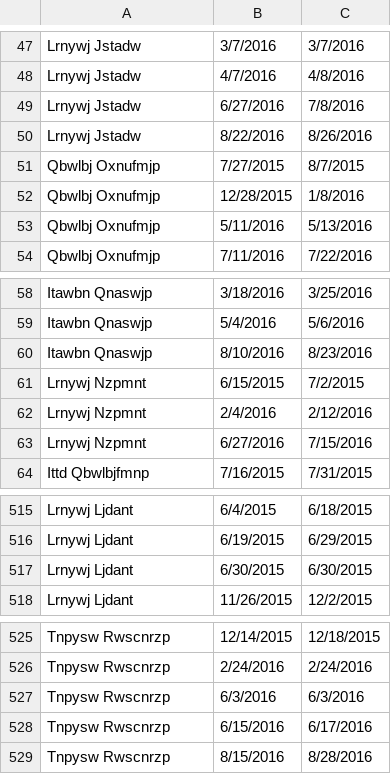
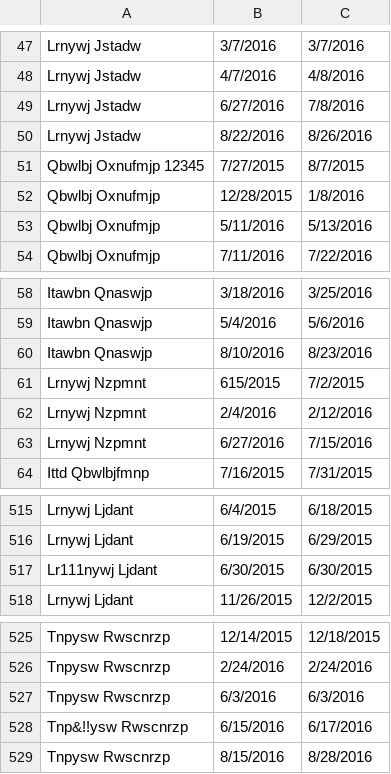
Before and after one commit to sufetter/issoft-go-training, a CSV file: exercise_5/Task_01/storage/data.csv, drawn as a sheet; only a part is shown, gaps mark what is left out.

```diff
--- a/exercise_5/Task_01/storage/data.csv
+++ b/exercise_5/Task_01/storage/data.csv
@@ -50,3 +50,3 @@ Lrnywj Jstadw,6/27/2016,7/8/2016
 Lrnywj Jstadw,8/22/2016,8/26/2016
-Qbwlbj Oxnufmjp,7/27/2015,8/7/2015
+Qbwlbj Oxnufmjp 12345,7/27/2015,8/7/2015
 Qbwlbj Oxnufmjp,12/28/2015,1/8/2016
@@ -60,3 +60,3 @@ Itawbn Qnaswjp,5/4/2016,5/6/2016
 Itawbn Qnaswjp,8/10/2016,8/23/2016
-Lrnywj Nzpmnt,6/15/2015,7/2/2015
+Lrnywj Nzpmnt,615/2015,7/2/2015
 Lrnywj Nzpmnt,2/4/2016,2/12/2016
@@ -516,3 +516,3 @@ Lrnywj Ljdant,6/4/2015,6/18/2015
 Lrnywj Ljdant,6/19/2015,6/29/2015
-Lrnywj Ljdant,6/30/2015,6/30/2015
+Lr111nywj Ljdant,6/30/2015,6/30/2015
 Lrnywj Ljdant,11/26/2015,12/2/2015
@@ -527,3 +527,3 @@ Tnpysw Rwscnrzp,2/24/2016,2/24/2016
 Tnpysw Rwscnrzp,6/3/2016,6/3/2016
-Tnpysw Rwscnrzp,6/15/2016,6/17/2016
+Tnp&!!ysw Rwscnrzp,6/15/2016,6/17/2016
 Tnpysw Rwscnrzp,8/15/2016,8/28/2016
```
Also changed, not shown: 33 other files.
